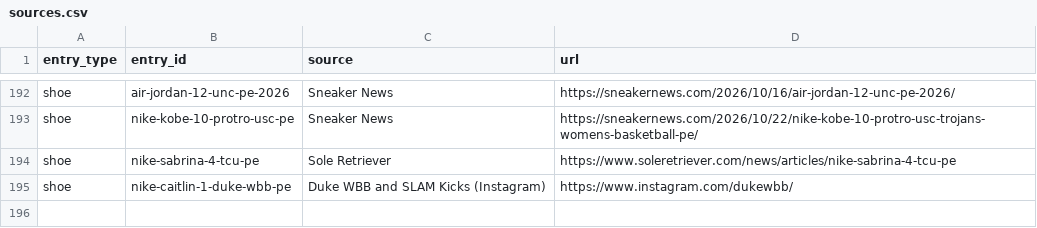
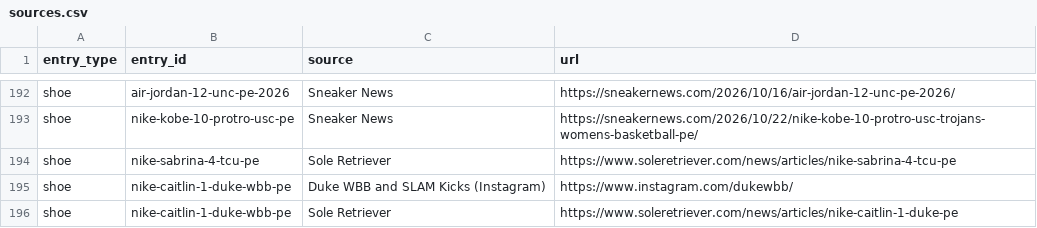
Before and after one commit to elcarrillo/wbb_kicks, a CSV file: data/sources.csv, drawn as a sheet; only a part is shown, gaps mark what is left out.

Commit message:
Add Sole Retriever source and fix Duke Caitlin 1 PE details

```diff
--- a/data/sources.csv
+++ b/data/sources.csv
@@ -195 +195,2 @@ shoe,nike-sabrina-4-tcu-pe,Sole Retriever,https://www.soleretriever.com/news/art
 shoe,nike-caitlin-1-duke-wbb-pe,Duke WBB and SLAM Kicks (Instagram),https://www.instagram.com/dukewbb/
+shoe,nike-caitlin-1-duke-wbb-pe,Sole Retriever,https://www.soleretriever.com/news/articles/nike-caitlin-1-duke-pe
```
Also changed, not shown: data/shoes.csv.
